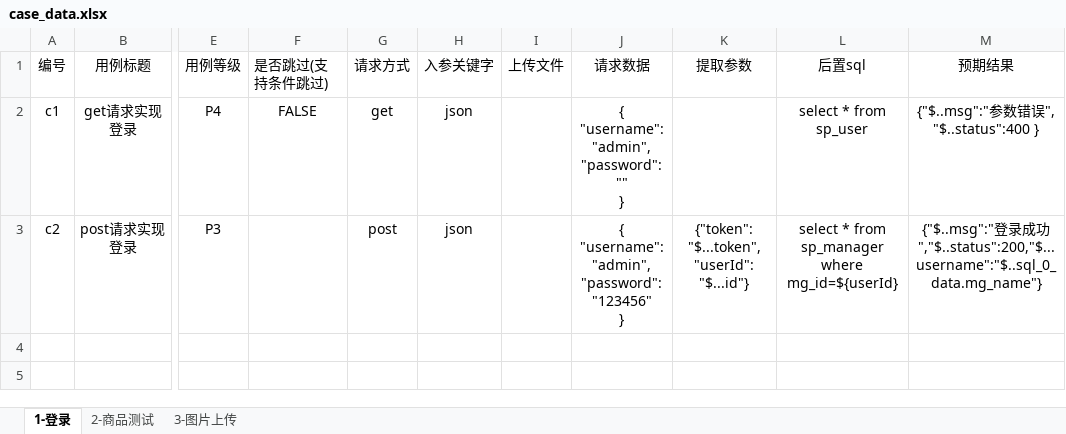
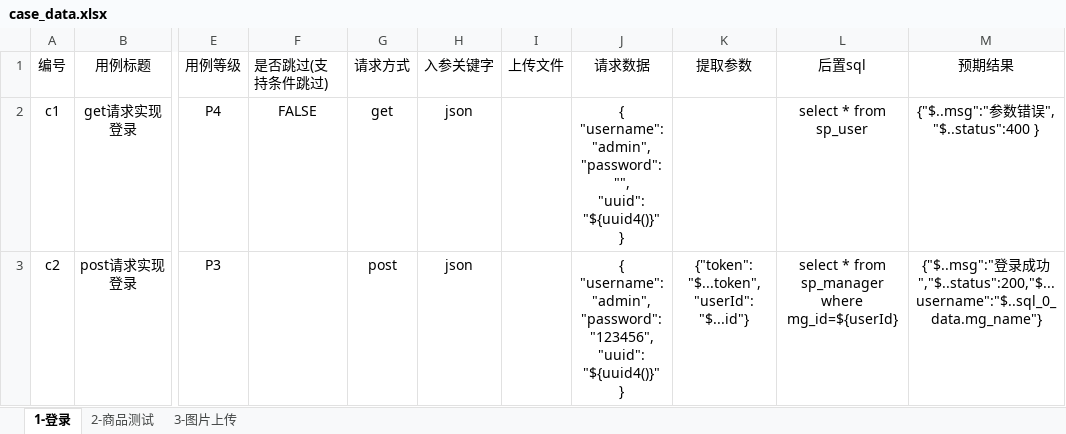
Before and after one commit to HPmojin/pytest_allure_request_20220811, an Excel workbook: data/case_data.xlsx, sheet 1-登录, drawn as a sheet; only a part is shown, gaps mark what is left out; values as stored, in another font and other column widths than the file's, no borders; conditional formats not drawn; ↵ is a line break in a cell; the diff names each change by its address in the sheet, - before the commit and + after, or states it on an @@ line.

```diff
--- a/data/case_data.xlsx (sheet 1-登录)
+++ b/data/case_data.xlsx (sheet 1-登录)
-J2: …"admin", ↵ "password": "" ↵ }
+J2: …"admin", ↵ "password": "", ↵ "uuid": "${uuid4()}" ↵ }
-J3: …"admin", ↵ "password": "123456" ↵ }
+J3: …"admin", ↵ "password": "123456", ↵ "uuid": "${uuid4()}" ↵ }
```
Also changed, not shown: 2 other files.
